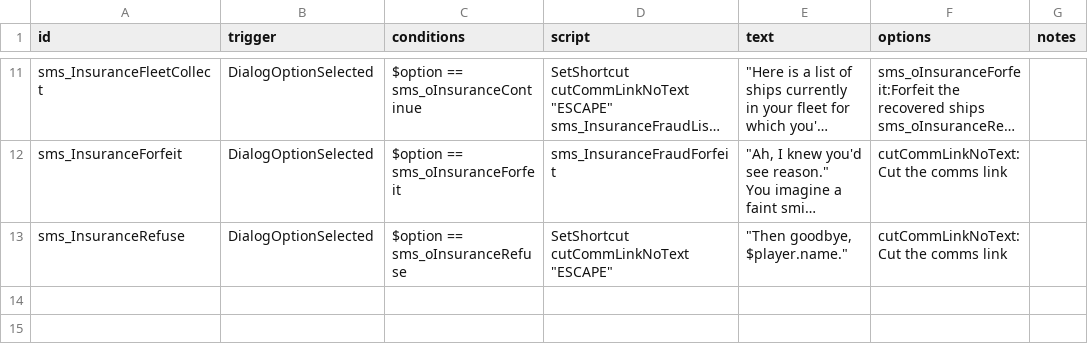
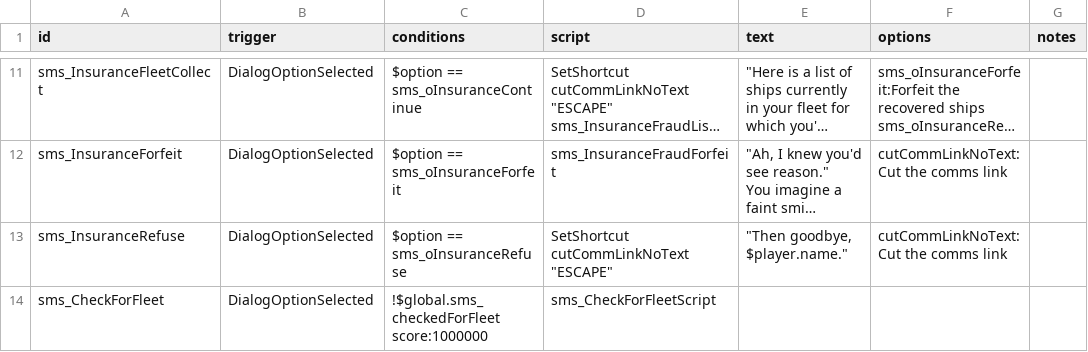
Before and after one commit to qcwxezda/Starsector-Ship-Mastery-System, a CSV file: data/campaign/rules.csv, drawn as a sheet; only a part is shown, gaps mark what is left out; long unchanged cells end in …; the diff names each change by its address in the sheet, - before the commit and + after, or states it on an @@ line.

```diff
--- a/data/campaign/rules.csv
+++ b/data/campaign/rules.csv
+row 14: sms_CheckForFleet | DialogOptionSelected | !$global.sms_checkedForFleet score:1000000 | sms_CheckForFleetScript
```
Also changed, not shown: data/config/LunaSettings.csv, data/shipmastery/mastery_list.csv, 25 other files.
